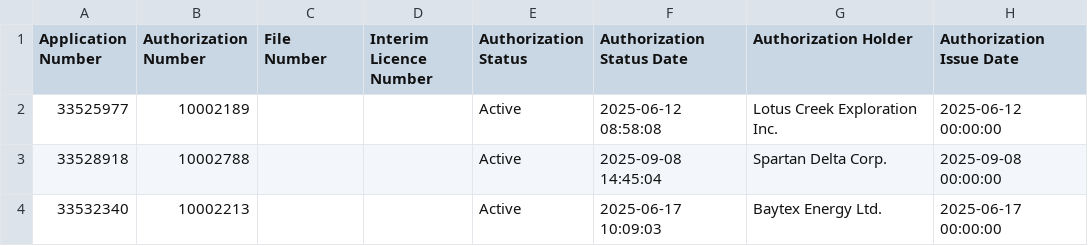
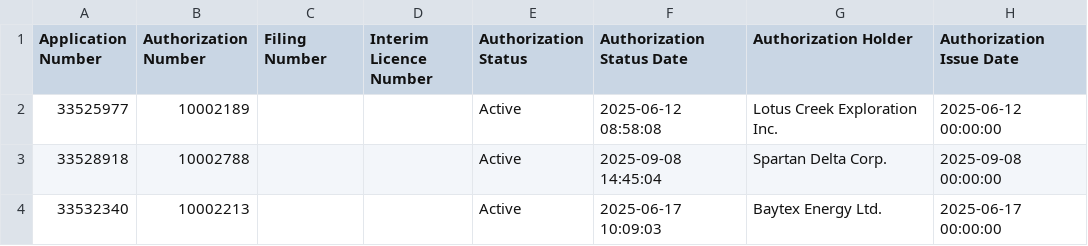
Before and after one commit to Lynzerne/flow-threshold-updater, a CSV file: data/WaterLicence_Authorization.csv, drawn as a sheet; only a part is shown; the diff names each change by its address in the sheet, - before the commit and + after, or states it on an @@ line.

```diff
--- a/data/WaterLicence_Authorization.csv
+++ b/data/WaterLicence_Authorization.csv
-C1: File Number
+C1: Filing Number
```
Also changed, not shown: data/pbi_flow_thresholds_05CC_plus_05CB007.csv, 2 other files.
